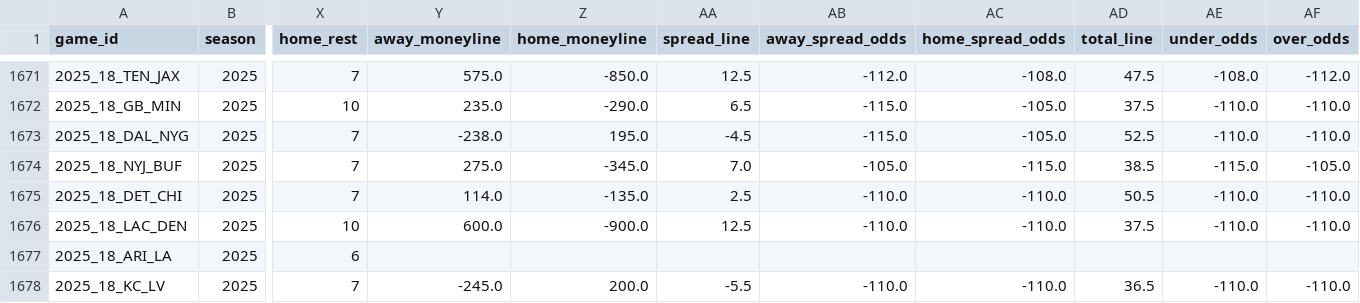
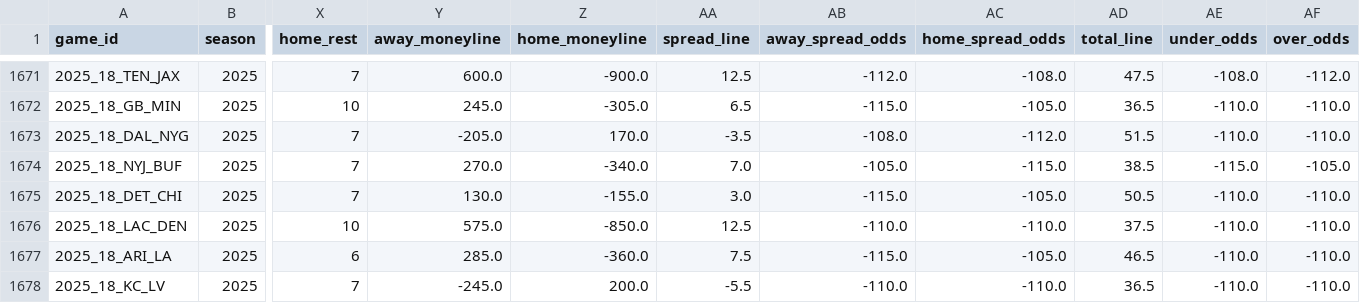
Before and after one commit to gmalbert/nfl-predictions, a CSV file: data_files/nfl_games_historical.csv, drawn as a sheet; only a part is shown, gaps mark what is left out; the diff covers the shown part only; the diff names each change by its address in the sheet, - before the commit and + after, or states it on an @@ line.

```diff
--- a/data_files/nfl_games_historical.csv
+++ b/data_files/nfl_games_historical.csv
-Y1671 (away_moneyline): 575.0
+Y1671 (away_moneyline): 600.0
-Z1671 (home_moneyline): -850.0
+Z1671 (home_moneyline): -900.0
-Y1672 (away_moneyline): 235.0
+Y1672 (away_moneyline): 245.0
-Z1672 (home_moneyline): -290.0
+Z1672 (home_moneyline): -305.0
-AD1672 (total_line): 37.5
+AD1672 (total_line): 36.5
-Y1673 (away_moneyline): -238.0
+Y1673 (away_moneyline): -205.0
-Z1673 (home_moneyline): 195.0
+Z1673 (home_moneyline): 170.0
-AA1673 (spread_line): -4.5
+AA1673 (spread_line): -3.5
-AB1673 (away_spread_odds): -115.0
+AB1673 (away_spread_odds): -108.0
-AC1673 (home_spread_odds): -105.0
+AC1673 (home_spread_odds): -112.0
-AD1673 (total_line): 52.5
+AD1673 (total_line): 51.5
-Y1674 (away_moneyline): 275.0
+Y1674 (away_moneyline): 270.0
-Z1674 (home_moneyline): -345.0
+Z1674 (home_moneyline): -340.0
-Y1675 (away_moneyline): 114.0
+Y1675 (away_moneyline): 130.0
-Z1675 (home_moneyline): -135.0
+Z1675 (home_moneyline): -155.0
-AA1675 (spread_line): 2.5
+AA1675 (spread_line): 3.0
-AB1675 (away_spread_odds): -110.0
+AB1675 (away_spread_odds): -115.0
-AC1675 (home_spread_odds): -110.0
+AC1675 (home_spread_odds): -105.0
-Y1676 (away_moneyline): 600.0
+Y1676 (away_moneyline): 575.0
-Z1676 (home_moneyline): -900.0
+Z1676 (home_moneyline): -850.0
-Y1677 (away_moneyline): (empty)
+Y1677 (away_moneyline): 285.0
-Z1677 (home_moneyline): (empty)
+Z1677 (home_moneyline): -360.0
-AA1677 (spread_line): (empty)
+AA1677 (spread_line): 7.5
-AB1677 (away_spread_odds): (empty)
+AB1677 (away_spread_odds): -115.0
-AC1677 (home_spread_odds): (empty)
+AC1677 (home_spread_odds): -105.0
-AD1677 (total_line): (empty)
+AD1677 (total_line): 46.5
-AE1677 (under_odds): (empty)
+AE1677 (under_odds): -110.0
-AF1677 (over_odds): (empty)
+AF1677 (over_odds): -110.0
```
Also changed, not shown: 48 edited cells elsewhere in this file, data_files/model_feature_importances.csv, 2 other files.
